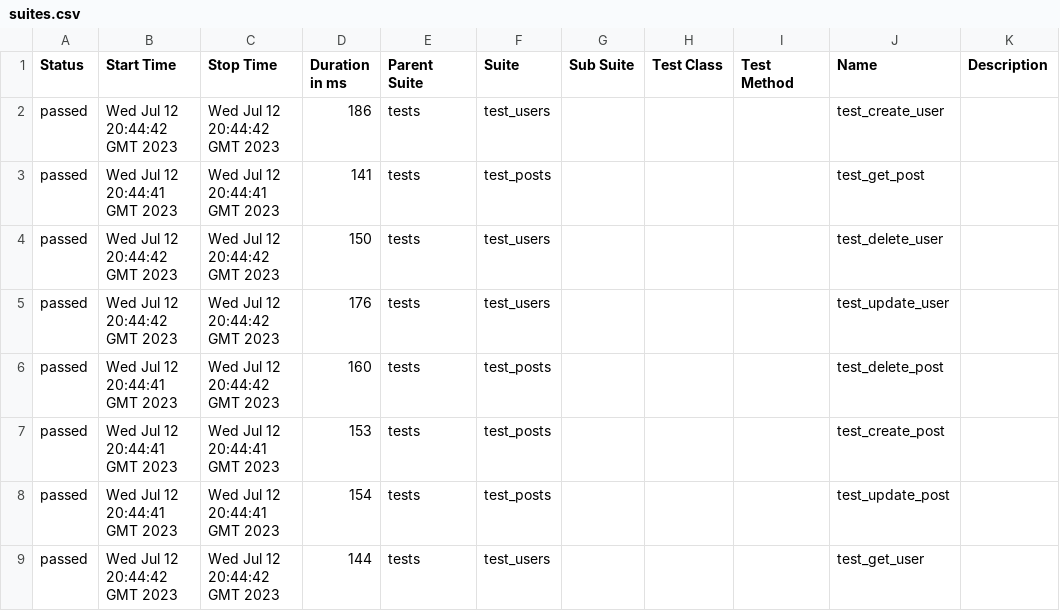
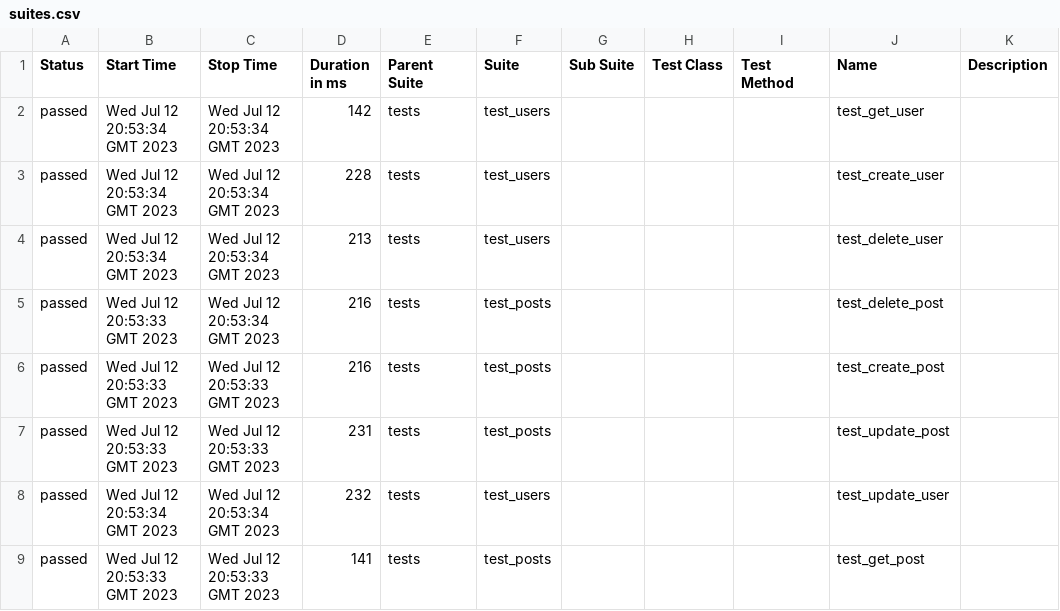
Before and after one commit to Homy/APITAF, a CSV file: 13/data/suites.csv, drawn as a sheet.

```diff
--- a/13/data/suites.csv
+++ b/13/data/suites.csv
@@ -1,9 +1,9 @@
 "Status","Start Time","Stop Time","Duration in ms","Parent Suite","Suite","Sub Suite","Test Class","Test Method","Name","Description"
-"passed","Wed Jul 12 20:44:42 GMT 2023","Wed Jul 12 20:44:42 GMT 2023","186","tests","test_users","","","","test_create_user",""
-"passed","Wed Jul 12 20:44:41 GMT 2023","Wed Jul 12 20:44:41 GMT 2023","141","tests","test_posts","","","","test_get_post",""
-"passed","Wed Jul 12 20:44:42 GMT 2023","Wed Jul 12 20:44:42 GMT 2023","150","tests","test_users","","","","test_delete_user",""
-"passed","Wed Jul 12 20:44:42 GMT 2023","Wed Jul 12 20:44:42 GMT 2023","176","tests","test_users","","","","test_update_user",""
-"passed","Wed Jul 12 20:44:41 GMT 2023","Wed Jul 12 20:44:42 GMT 2023","160","tests","test_posts","","","","test_delete_post",""
-"passed","Wed Jul 12 20:44:41 GMT 2023","Wed Jul 12 20:44:41 GMT 2023","153","tests","test_posts","","","","test_create_post",""
-"passed","Wed Jul 12 20:44:41 GMT 2023","Wed Jul 12 20:44:41 GMT 2023","154","tests","test_posts","","","","test_update_post",""
-"passed","Wed Jul 12 20:44:42 GMT 2023","Wed Jul 12 20:44:42 GMT 2023","144","tests","test_users","","","","test_get_user",""
+"passed","Wed Jul 12 20:53:34 GMT 2023","Wed Jul 12 20:53:34 GMT 2023","142","tests","test_users","","","","test_get_user",""
+"passed","Wed Jul 12 20:53:34 GMT 2023","Wed Jul 12 20:53:34 GMT 2023","228","tests","test_users","","","","test_create_user",""
+"passed","Wed Jul 12 20:53:34 GMT 2023","Wed Jul 12 20:53:34 GMT 2023","213","tests","test_users","","","","test_delete_user",""
+"passed","Wed Jul 12 20:53:33 GMT 2023","Wed Jul 12 20:53:34 GMT 2023","216","tests","test_posts","","","","test_delete_post",""
+"passed","Wed Jul 12 20:53:33 GMT 2023","Wed Jul 12 20:53:33 GMT 2023","216","tests","test_posts","","","","test_create_post",""
+"passed","Wed Jul 12 20:53:33 GMT 2023","Wed Jul 12 20:53:33 GMT 2023","231","tests","test_posts","","","","test_update_post",""
+"passed","Wed Jul 12 20:53:34 GMT 2023","Wed Jul 12 20:53:34 GMT 2023","232","tests","test_users","","","","test_update_user",""
+"passed","Wed Jul 12 20:53:33 GMT 2023","Wed Jul 12 20:53:33 GMT 2023","141","tests","test_posts","","","","test_get_post",""
```
Also changed, not shown: 32 other files.
